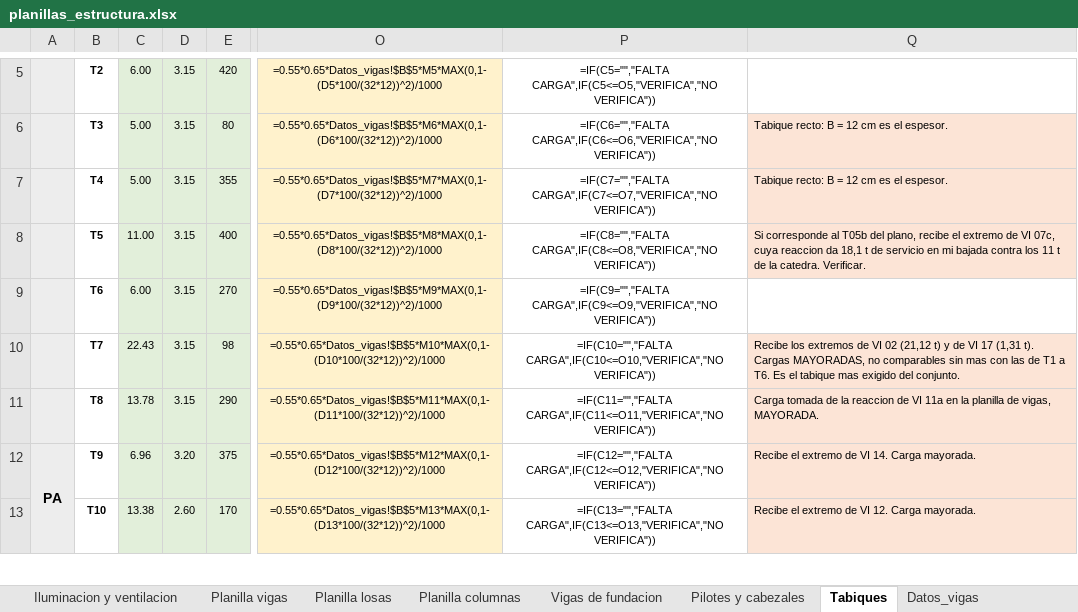
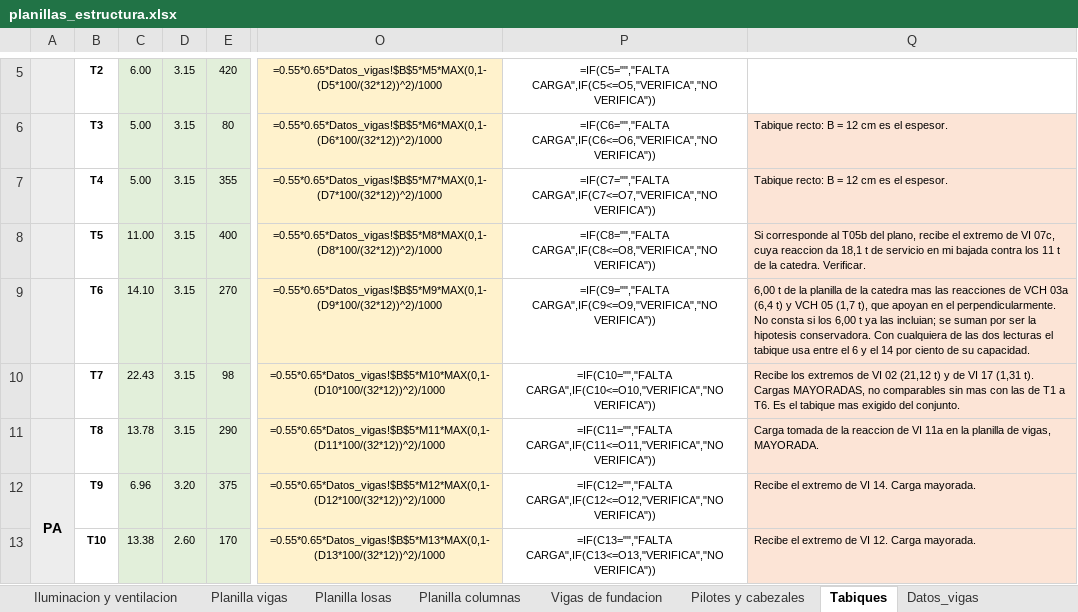
Before and after one commit to LoloMelia/tareas-claude, an Excel workbook: planillas/planillas_estructura.xlsx, sheet Tabiques, drawn as a sheet; only a part is shown, gaps mark what is left out; values as stored, in another font and other column widths than the file's, no borders; formulas without a stored value are shown as written; conditional formats not drawn; the diff names each change by its address in the sheet, - before the commit and + after, or states it on an @@ line.

```diff
--- a/planillas/planillas_estructura.xlsx (sheet Tabiques)
+++ b/planillas/planillas_estructura.xlsx (sheet Tabiques)
-C9: 6.00
+C9: 14.10
-Q9: (empty)
+Q9: 6,00 t de la planilla de la catedra mas las reacciones de VCH 03a (6,4 t) y VCH 05 (1,7 t), que apoyan en el perpendicularmente. No consta si los 6,00 t ya las incluian; se suman por ser la hipotesis conservadora. Con cualquiera de las dos lecturas el tabique usa entre el 6 y el 14 por ciento de su capacidad.
-Q9 fill: none
+Q9 fill: #FCE4D6
```
